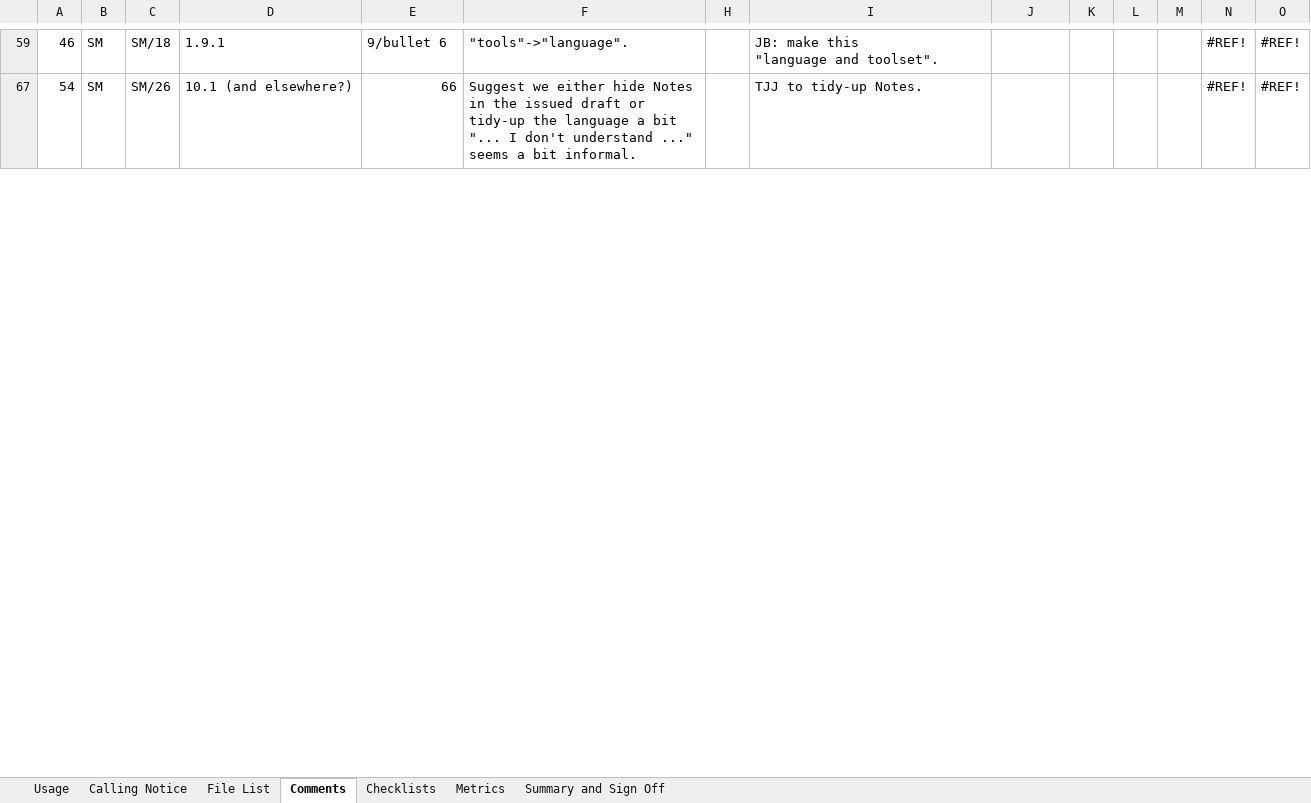
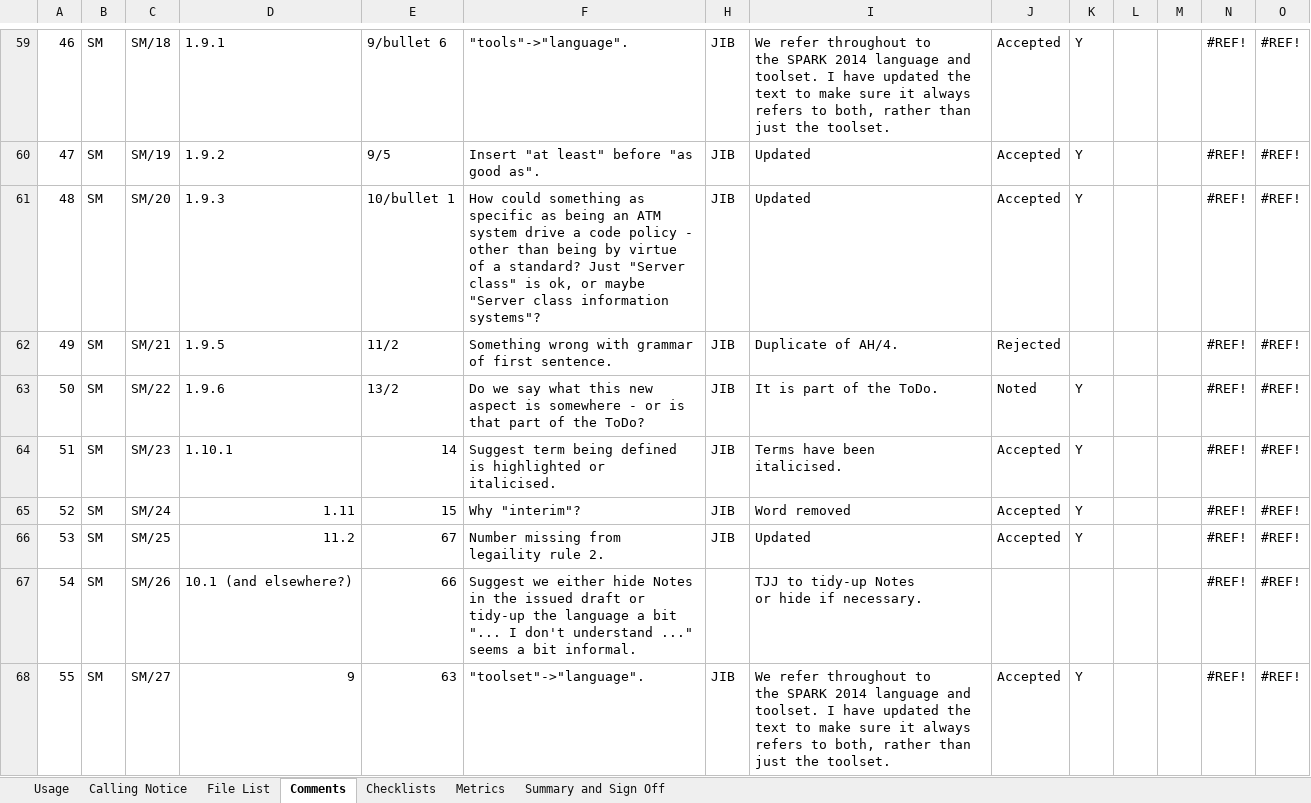
Before and after one commit to AdaCore/spark2014, an Excel workbook: lrm/review/draft_1_13022013/m213_032_spark2014_lrm_draft_1_RRR.xlsm, sheet Comments, drawn as a sheet; only a part is shown, gaps mark what is left out; values as stored, in another font and other column widths than the file's, no cell formats; conditional formats not drawn; rows hold the shown columns only; ↵ is a line break in a cell; the diff covers the shown part only; the diff names each change by its address in the sheet, - before the commit and + after, or states it on an @@ line.

Commit message:
Ticket: [M213-032] Description: Review comment responses and allocations added.

```diff
--- a/lrm/review/draft_1_13022013/m213_032_spark2014_lrm_draft_1_RRR.xlsm (sheet Comments)
+++ b/lrm/review/draft_1_13022013/m213_032_spark2014_lrm_draft_1_RRR.xlsm (sheet Comments)
-H59: (empty)
+H59: JIB
-I59: JB: make this ↵ "language and toolset".
+I59: We refer throughout to ↵ the SPARK 2014 language and toolset. I have updated the text to make sure it always refers to both, rather than just the toolset.
-J59: (empty)
+J59: Accepted
-K59: (empty)
+K59: Y
@@ row 60 unhidden: 47 | SM | SM/19 | 1.9.2 | 9/5 | Insert "at least" before "as good as". | JIB | Updated | Accepted | Y |  |  | #REF! | #REF! @@
@@ row 61 unhidden: 48 | SM | SM/20 | 1.9.3 | 10/bullet 1 | How could something as specific as being an ATM system drive a code policy - other than being by virtue of a standard? Just "Server class" is ok, or maybe "Server class information systems"? | JIB | Updated | Accepted | Y |  |  | #REF! | #REF! @@
@@ row 62 unhidden: 49 | SM | SM/21 | 1.9.5 | 11/2 | Something wrong with grammar of first sentence. | JIB | Duplicate of AH/4. | Rejected |  |  |  | #REF! | #REF! @@
@@ row 63 unhidden: 50 | SM | SM/22 | 1.9.6 | 13/2 | Do we say what this new aspect is somewhere - or is that part of the ToDo? | JIB | It is part of the ToDo. | Noted | Y |  |  | #REF! | #REF! @@
@@ row 64 unhidden: 51 | SM | SM/23 | 1.10.1 | 14 | Suggest term being defined is highlighted or italicised. | JIB | Terms have been ↵ italicised. | Accepted | Y |  |  | #REF! | #REF! @@
@@ row 65 unhidden: 52 | SM | SM/24 | 1.11 | 15 | Why "interim"? | JIB | Word removed | Accepted | Y |  |  | #REF! | #REF! @@
@@ row 66 unhidden: 53 | SM | SM/25 | 11.2 | 67 | Number missing from legaility rule 2. | JIB | Updated | Accepted | Y |  |  | #REF! | #REF! @@
-I67: TJJ to tidy-up Notes.
+I67: TJJ to tidy-up Notes ↵ or hide if necessary.
@@ row 68 unhidden: 55 | SM | SM/27 | 9 | 63 | "toolset"->"language". | JIB | We refer throughout to ↵ the SPARK 2014 language and toolset. I have updated the text to make sure it always refers to both, rather than just the toolset. | Accepted | Y |  |  | #REF! | #REF! @@
```
Also changed, not shown: 83 hidden or unhidden rows and 83 edited cells elsewhere in this sheet, sheet Metrics, sheet Summary and Sign Off, cell formats.
